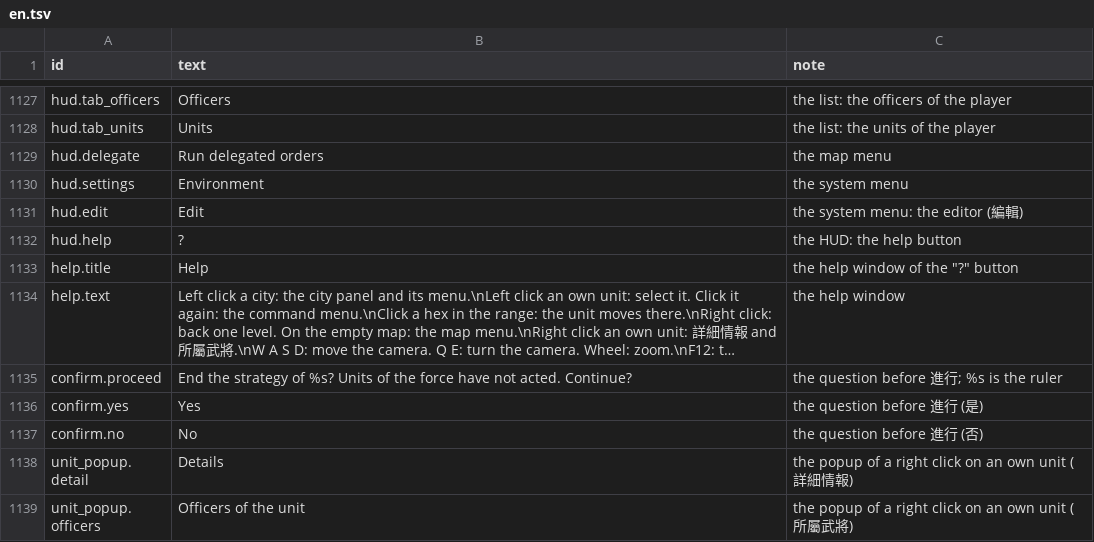
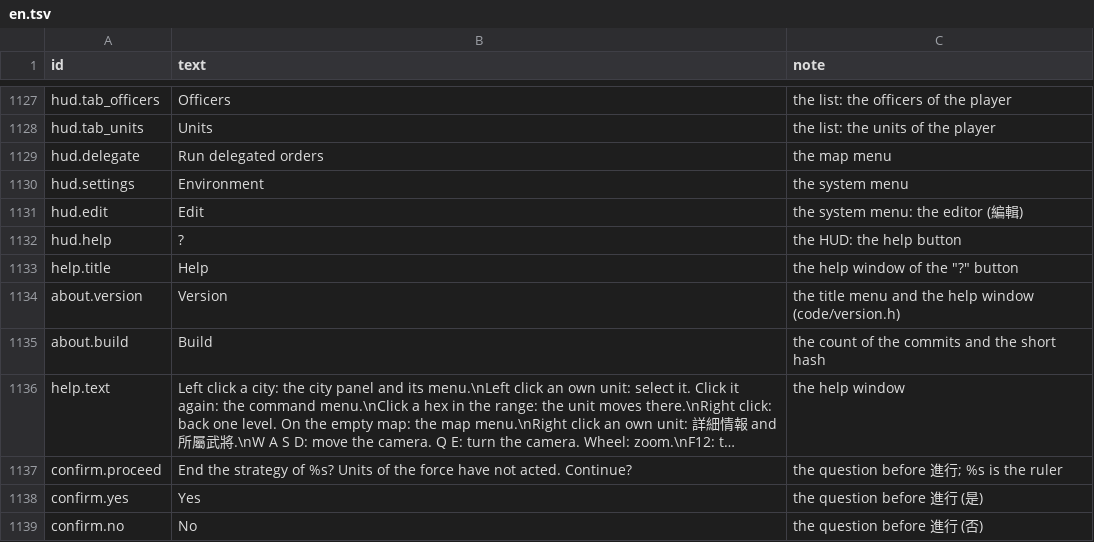
Before and after one commit to yksi7417/sanguodream, a TSV file: data/placeholder/text/en.tsv, drawn as a sheet; only a part is shown, gaps mark what is left out; the shorter side is filled out with more unchanged rows; long unchanged cells end in …; the diff names each change by its address in the sheet, - before the commit and + after, or states it on an @@ line.

```diff
--- a/data/placeholder/text/en.tsv
+++ b/data/placeholder/text/en.tsv
+row 1134: about.version | Version | the title menu and the help window (code/version.h)
+row 1135: about.build | Build | the count of the commits and the short hash
```
Also changed, not shown: data/placeholder/text/zh-TW.tsv, 11 other files.
